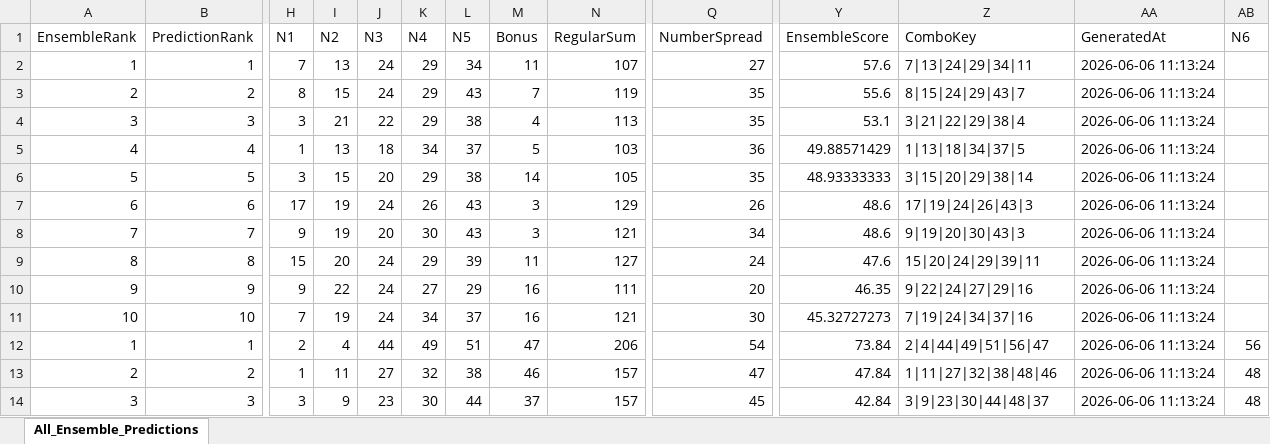
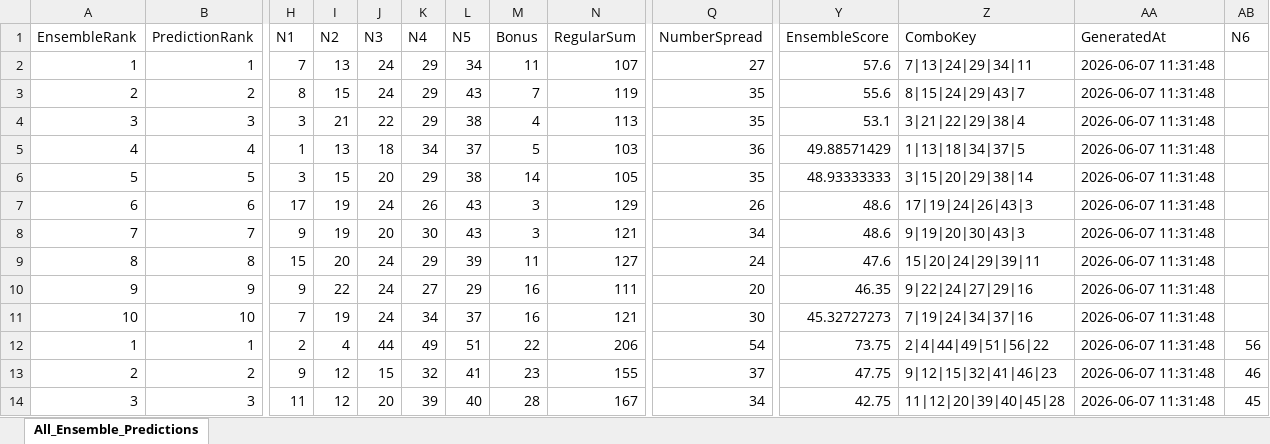
Before and after one commit to 19KabeloMadiga95/HexagrandHouse, an Excel workbook: data/exports/final_predictions/all_games_ensemble_predictions.xlsx, sheet All_Ensemble_Predictions, drawn as a sheet; only a part is shown, gaps mark what is left out; values as stored, in another font and other column widths than the file's, no borders; the diff covers the shown part only; the diff names each change by its address in the sheet, - before the commit and + after, or states it on an @@ line.

```diff
--- a/data/exports/final_predictions/all_games_ensemble_predictions.xlsx (sheet All_Ensemble_Predictions)
+++ b/data/exports/final_predictions/all_games_ensemble_predictions.xlsx (sheet All_Ensemble_Predictions)
-AA2:AA14 (GeneratedAt): 2026-06-06 11:13:24
+AA2:AA14 (GeneratedAt): 2026-06-07 11:31:48
-M12 (Bonus): 47
+M12 (Bonus): 22
-Y12 (EnsembleScore): 73.84
+Y12 (EnsembleScore): 73.75
-Z12 (ComboKey): 2|4|44|49|51|56|47
+Z12 (ComboKey): 2|4|44|49|51|56|22
-H13 (N1): 1
+H13 (N1): 9
-I13 (N2): 11
+I13 (N2): 12
-J13 (N3): 27
+J13 (N3): 15
-L13 (N5): 38
+L13 (N5): 41
-M13 (Bonus): 46
+M13 (Bonus): 23
-N13 (RegularSum): 157
+N13 (RegularSum): 155
-Q13 (NumberSpread): 47
+Q13 (NumberSpread): 37
-Y13 (EnsembleScore): 47.84
+Y13 (EnsembleScore): 47.75
-Z13 (ComboKey): 1|11|27|32|38|48|46
+Z13 (ComboKey): 9|12|15|32|41|46|23
-AB13 (N6): 48
+AB13 (N6): 46
-H14 (N1): 3
+H14 (N1): 11
-I14 (N2): 9
+I14 (N2): 12
-J14 (N3): 23
+J14 (N3): 20
-K14 (N4): 30
+K14 (N4): 39
-L14 (N5): 44
+L14 (N5): 40
-M14 (Bonus): 37
+M14 (Bonus): 28
-N14 (RegularSum): 157
+N14 (RegularSum): 167
-Q14 (NumberSpread): 45
+Q14 (NumberSpread): 34
-Y14 (EnsembleScore): 42.84
+Y14 (EnsembleScore): 42.75
-Z14 (ComboKey): 3|9|23|30|44|48|37
+Z14 (ComboKey): 11|12|20|39|40|45|28
-AB14 (N6): 48
+AB14 (N6): 45
```
Also changed, not shown: 409 edited cells elsewhere in this sheet, data/exports/final_predictions/daily_lotto_ensemble_predictions.xlsx, data/exports/final_predictions/lotto_ensemble_predictions.xlsx, 6 other files.
